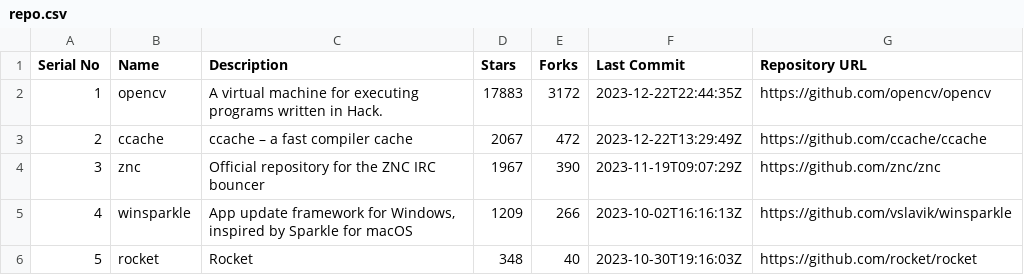
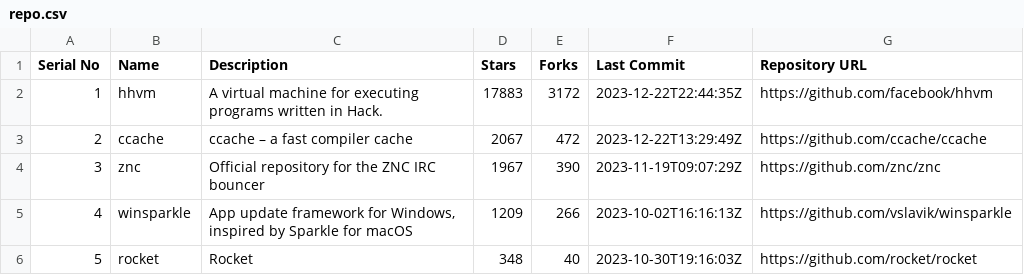
Before and after one commit to mak-azad/miner_github, a CSV file: repository_lists/repo.csv, drawn as a sheet.

```diff
--- a/repository_lists/repo.csv
+++ b/repository_lists/repo.csv
@@ -1,3 +1,3 @@
 Serial No,Name,Description,Stars,Forks,Last Commit,Repository URL
-1,opencv,A virtual machine for executing programs written in Hack.,17883,3172,2023-12-22T22:44:35Z,https://github.com/opencv/opencv
+1,hhvm,A virtual machine for executing programs written in Hack.,17883,3172,2023-12-22T22:44:35Z,https://github.com/facebook/hhvm
 2,ccache,ccache – a fast compiler cache,2067,472,2023-12-22T13:29:49Z,https://github.com/ccache/ccache
```
Also changed, not shown: 1 other file.
